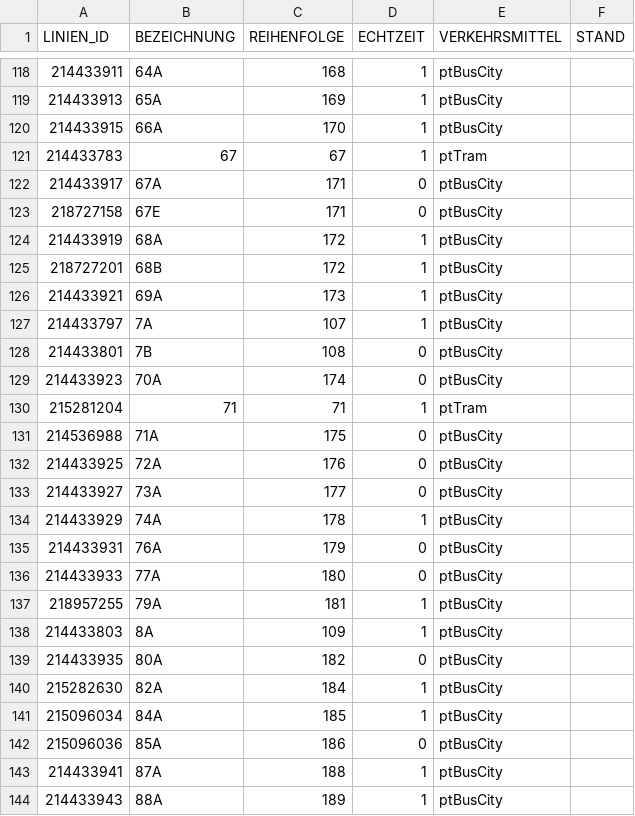
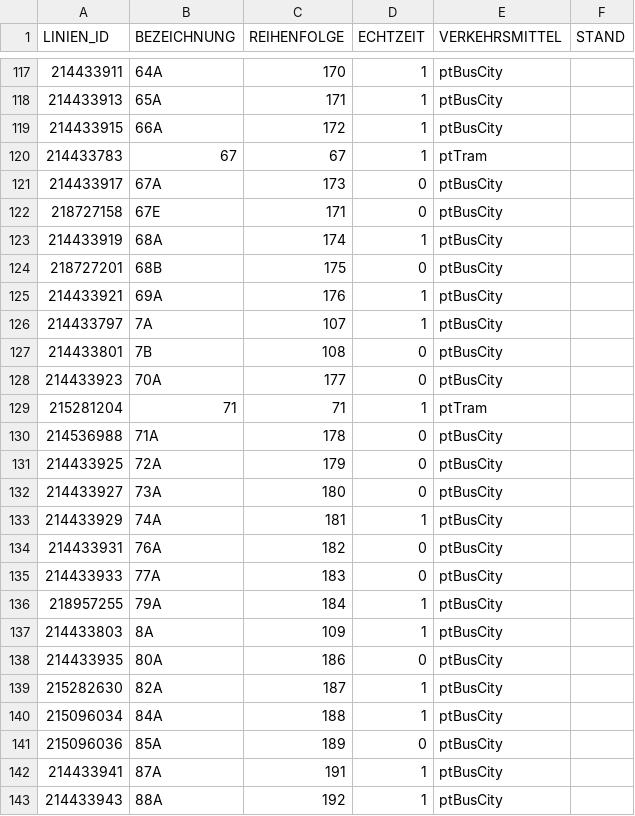
Before and after one commit to Sevyls/wlmonitor, a CSV file: wl-data/linien.csv (was wl-data/wienerlinien-ogd-linien.csv), drawn as a sheet; only a part is shown, gaps mark what is left out; the diff covers the shown part only.

```diff
--- a/wl-data/wienerlinien-ogd-linien.csv
+++ b/wl-data/linien.csv
@@ -118,27 +117,27 @@
-214433911;"64A";168;1;"ptBusCity";""
-214433913;"65A";169;1;"ptBusCity";""
-214433915;"66A";170;1;"ptBusCity";""
+214433911;"64A";170;1;"ptBusCity";""
+214433913;"65A";171;1;"ptBusCity";""
+214433915;"66A";172;1;"ptBusCity";""
 214433783;"67";67;1;"ptTram";""
-214433917;"67A";171;0;"ptBusCity";""
+214433917;"67A";173;0;"ptBusCity";""
 218727158;"67E";171;0;"ptBusCity";""
-214433919;"68A";172;1;"ptBusCity";""
-218727201;"68B";172;1;"ptBusCity";""
-214433921;"69A";173;1;"ptBusCity";""
+214433919;"68A";174;1;"ptBusCity";""
+218727201;"68B";175;0;"ptBusCity";""
+214433921;"69A";176;1;"ptBusCity";""
 214433797;"7A";107;1;"ptBusCity";""
 214433801;"7B";108;0;"ptBusCity";""
-214433923;"70A";174;0;"ptBusCity";""
+214433923;"70A";177;0;"ptBusCity";""
 215281204;"71";71;1;"ptTram";""
-214536988;"71A";175;0;"ptBusCity";""
-214433925;"72A";176;0;"ptBusCity";""
-214433927;"73A";177;0;"ptBusCity";""
-214433929;"74A";178;1;"ptBusCity";""
-214433931;"76A";179;0;"ptBusCity";""
-214433933;"77A";180;0;"ptBusCity";""
-218957255;"79A";181;1;"ptBusCity";""
+214536988;"71A";178;0;"ptBusCity";""
+214433925;"72A";179;0;"ptBusCity";""
+214433927;"73A";180;0;"ptBusCity";""
+214433929;"74A";181;1;"ptBusCity";""
+214433931;"76A";182;0;"ptBusCity";""
+214433933;"77A";183;0;"ptBusCity";""
+218957255;"79A";184;1;"ptBusCity";""
 214433803;"8A";109;1;"ptBusCity";""
-214433935;"80A";182;0;"ptBusCity";""
-215282630;"82A";184;1;"ptBusCity";""
-215096034;"84A";185;1;"ptBusCity";""
-215096036;"85A";186;0;"ptBusCity";""
-214433941;"87A";188;1;"ptBusCity";""
-214433943;"88A";189;1;"ptBusCity";""
+214433935;"80A";186;0;"ptBusCity";""
+215282630;"82A";187;1;"ptBusCity";""
+215096034;"84A";188;1;"ptBusCity";""
+215096036;"85A";189;0;"ptBusCity";""
+214433941;"87A";191;1;"ptBusCity";""
+214433943;"88A";192;1;"ptBusCity";""
```
Also changed, not shown: 1 removed row and 31 edited cells elsewhere in this file, wl-data/haltestellen.csv, wl-data/steige.csv, 3 other files.
